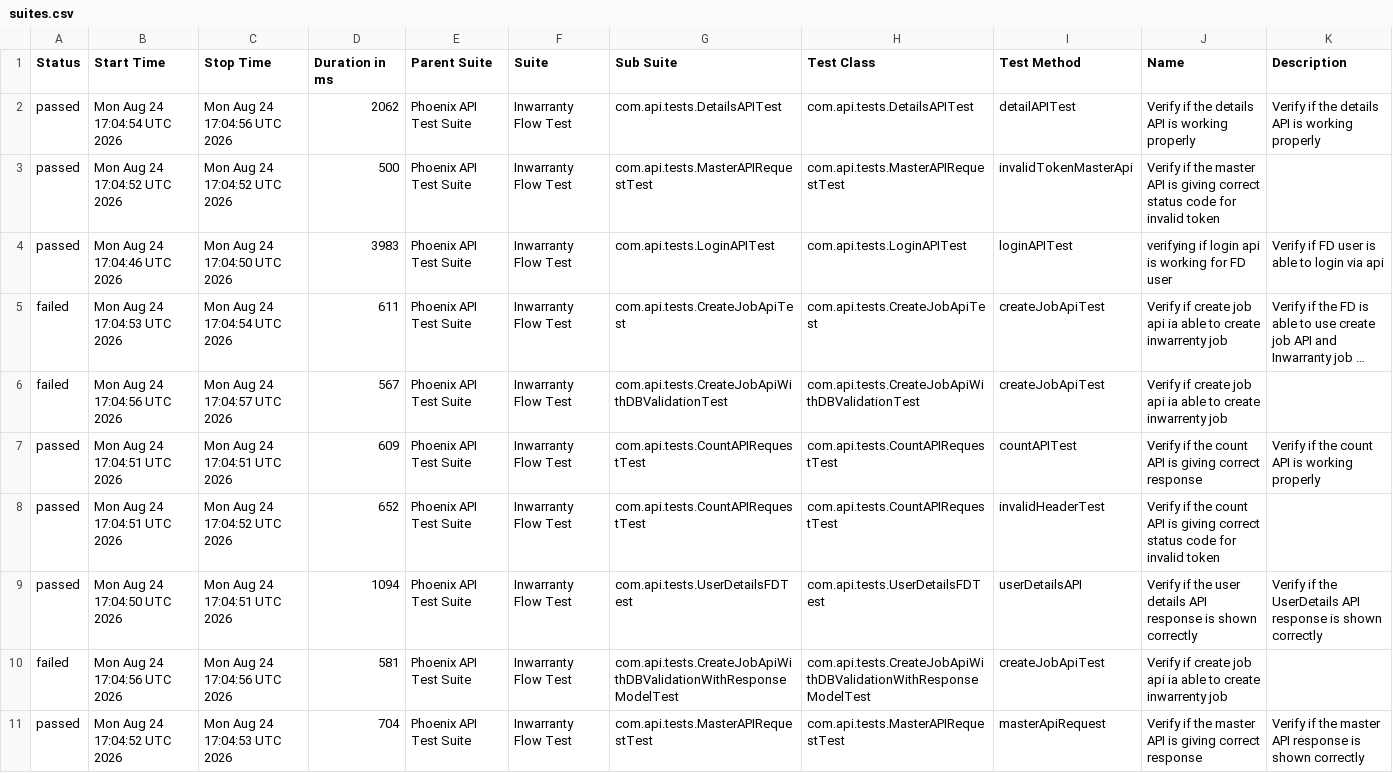
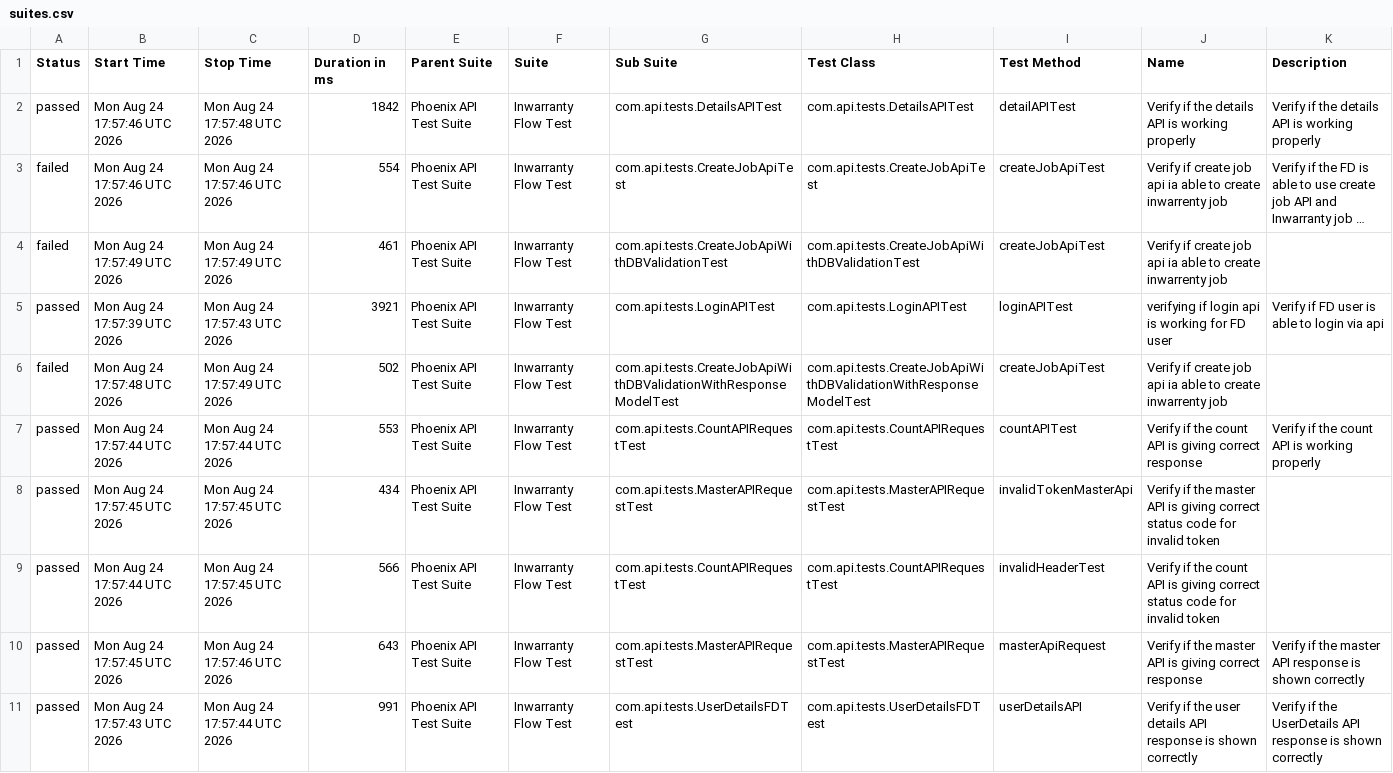
Before and after one commit to divyaNandakumar12/PhoenixTestAutomationFramework, a CSV file: data/suites.csv, drawn as a sheet; long unchanged cells end in …; removed rows and columns are numbered as before the commit, all else as after; the diff names each change by its address in the sheet, - before the commit and + after, or states it on an @@ line.

```diff
--- a/data/suites.csv
+++ b/data/suites.csv
-B2 (Start Time): Mon Aug 24 17:04:54 UTC 2026
+B2 (Start Time): Mon Aug 24 17:57:46 UTC 2026
-C2 (Stop Time): Mon Aug 24 17:04:56 UTC 2026
+C2 (Stop Time): Mon Aug 24 17:57:48 UTC 2026
-D2 (Duration in ms): 2062
+D2 (Duration in ms): 1842
-row 3: passed | Mon Aug 24 17:04:52 UTC 2026 | Mon Aug 24 17:04:52 UTC 2026 | 500 | Phoenix API Test Suite | Inwarranty Flow Test | com.api.tests.MasterAPIRequestTest | com.api.tests.MasterAPIRequestTest | invalidTokenMasterApi | Verify if the master API is giving correct status code for invalid token
-row 4: passed | Mon Aug 24 17:04:46 UTC 2026 | Mon Aug 24 17:04:50 UTC 2026 | 3983 | Phoenix API Test Suite | Inwarranty Flow Test | com.api.tests.LoginAPITest | com.api.tests.LoginAPITest | loginAPITest | verifying if login api is working for FD user | Verify if FD user is able to login via api
-B3 (Start Time): Mon Aug 24 17:04:53 UTC 2026
+B3 (Start Time): Mon Aug 24 17:57:46 UTC 2026
-C3 (Stop Time): Mon Aug 24 17:04:54 UTC 2026
+C3 (Stop Time): Mon Aug 24 17:57:46 UTC 2026
-D3 (Duration in ms): 611
+D3 (Duration in ms): 554
-B4 (Start Time): Mon Aug 24 17:04:56 UTC 2026
+B4 (Start Time): Mon Aug 24 17:57:49 UTC 2026
-C4 (Stop Time): Mon Aug 24 17:04:57 UTC 2026
+C4 (Stop Time): Mon Aug 24 17:57:49 UTC 2026
-D4 (Duration in ms): 567
+D4 (Duration in ms): 461
+row 5: passed | Mon Aug 24 17:57:39 UTC 2026 | Mon Aug 24 17:57:43 UTC 2026 | 3921 | Phoenix API Test Suite | Inwarranty Flow Test | com.api.tests.LoginAPITest | com.api.tests.LoginAPITest | loginAPITest | verifying if login api is working for FD user | Verify if FD user is able to login via api
+row 6: failed | Mon Aug 24 17:57:48 UTC 2026 | Mon Aug 24 17:57:49 UTC 2026 | 502 | Phoenix API Test Suite | Inwarranty Flow Test | com.api.tests.CreateJobApiWithDBValidationWithResponseModelTest | com.api.tests.CreateJobApiWithDBValidationWithResponseModelTest | createJobApiTest | Verify if create job api ia able to create inwarrenty job
-B7 (Start Time): Mon Aug 24 17:04:51 UTC 2026
+B7 (Start Time): Mon Aug 24 17:57:44 UTC 2026
-C7 (Stop Time): Mon Aug 24 17:04:51 UTC 2026
+C7 (Stop Time): Mon Aug 24 17:57:44 UTC 2026
-D7 (Duration in ms): 609
+D7 (Duration in ms): 553
+row 8: passed | Mon Aug 24 17:57:45 UTC 2026 | Mon Aug 24 17:57:45 UTC 2026 | 434 | Phoenix API Test Suite | Inwarranty Flow Test | com.api.tests.MasterAPIRequestTest | com.api.tests.MasterAPIRequestTest | invalidTokenMasterApi | Verify if the master API is giving correct status code for invalid token
-B9 (Start Time): Mon Aug 24 17:04:51 UTC 2026
+B9 (Start Time): Mon Aug 24 17:57:44 UTC 2026
-C9 (Stop Time): Mon Aug 24 17:04:52 UTC 2026
+C9 (Stop Time): Mon Aug 24 17:57:45 UTC 2026
-D9 (Duration in ms): 652
+D9 (Duration in ms): 566
-B10 (Start Time): Mon Aug 24 17:04:50 UTC 2026
+B10 (Start Time): Mon Aug 24 17:57:45 UTC 2026
-C10 (Stop Time): Mon Aug 24 17:04:51 UTC 2026
+C10 (Stop Time): Mon Aug 24 17:57:46 UTC 2026
-D10 (Duration in ms): 1094
+D10 (Duration in ms): 643
-G10 (Sub Suite): com.api.tests.UserDetailsFDTest
+G10 (Sub Suite): com.api.tests.MasterAPIRequestTest
-H10 (Test Class): com.api.tests.UserDetailsFDTest
+H10 (Test Class): com.api.tests.MasterAPIRequestTest
-I10 (Test Method): userDetailsAPI
+I10 (Test Method): masterApiRequest
-J10 (Name): …if the user details API response is shown correctly
+J10 (Name): …if the master API is giving correct response
-K10 (Description): …if the UserDetails API response…
+K10 (Description): …if the master API response…
-row 10: failed | Mon Aug 24 17:04:56 UTC 2026 | Mon Aug 24 17:04:56 UTC 2026 | 581 | Phoenix API Test Suite | Inwarranty Flow Test | com.api.tests.CreateJobApiWithDBValidationWithResponseModelTest | com.api.tests.CreateJobApiWithDBValidationWithResponseModelTest | createJobApiTest | Verify if create job api ia able to create inwarrenty job
-B11 (Start Time): Mon Aug 24 17:04:52 UTC 2026
+B11 (Start Time): Mon Aug 24 17:57:43 UTC 2026
-C11 (Stop Time): Mon Aug 24 17:04:53 UTC 2026
+C11 (Stop Time): Mon Aug 24 17:57:44 UTC 2026
-D11 (Duration in ms): 704
+D11 (Duration in ms): 991
-G11 (Sub Suite): com.api.tests.MasterAPIRequestTest
+G11 (Sub Suite): com.api.tests.UserDetailsFDTest
-H11 (Test Class): com.api.tests.MasterAPIRequestTest
+H11 (Test Class): com.api.tests.UserDetailsFDTest
-I11 (Test Method): masterApiRequest
+I11 (Test Method): userDetailsAPI
-J11 (Name): …if the master API is giving correct response
+J11 (Name): …if the user details API response is shown correctly
-K11 (Description): …if the master API response…
+K11 (Description): …if the UserDetails API response…
```
Also changed, not shown: data/behaviors.csv, 58 other files.
